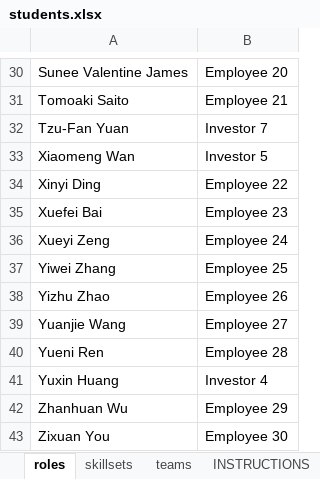
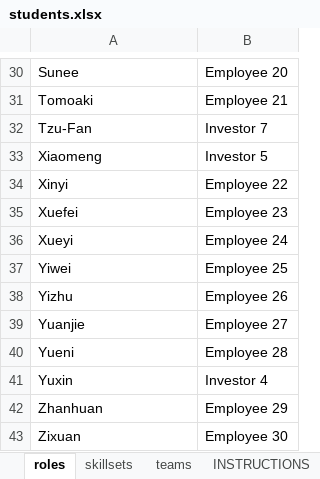
Before and after one commit to piazzai/kipp-watch, an Excel workbook: data/students.xlsx, sheet roles, drawn as a sheet; only a part is shown, gaps mark what is left out; values as stored, in another font and other column widths than the file's, no borders; charts and pictures not drawn; the diff covers the shown part only; the diff names each change by its address in the sheet, - before the commit and + after, or states it on an @@ line.

```diff
--- a/data/students.xlsx (sheet roles)
+++ b/data/students.xlsx (sheet roles)
-A30: Sunee Valentine James
+A30: Sunee
-A31: Tomoaki Saito
+A31: Tomoaki
-A32: Tzu-Fan Yuan
+A32: Tzu-Fan
-A33: Xiaomeng Wan
+A33: Xiaomeng
-A34: Xinyi Ding
+A34: Xinyi
-A35: Xuefei Bai
+A35: Xuefei
-A36: Xueyi Zeng
+A36: Xueyi
-A37: Yiwei Zhang
+A37: Yiwei
-A38: Yizhu Zhao
+A38: Yizhu
-A39: Yuanjie Wang
+A39: Yuanjie
-A40: Yueni Ren
+A40: Yueni
-A41: Yuxin Huang
+A41: Yuxin
-A42: Zhanhuan Wu
+A42: Zhanhuan
-A43: Zixuan You
+A43: Zixuan
```
Also changed, not shown: 28 edited cells elsewhere in this sheet, sheet teams, sheet skillsets, 1 other file.
